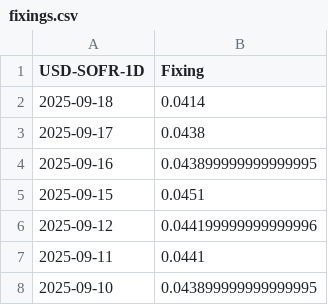
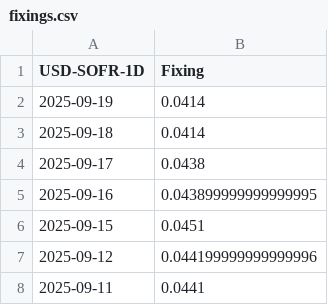
Before and after one commit to yieldcurvemonkey/ARBS, a CSV file: MDP/IRSwaps/fixings_cache/USD-SOFR-1D_fixings/2025-09-22/fixings.csv, drawn as a sheet; only a part is shown; the shorter side is filled out with more unchanged rows.

Commit message:
fixings cache

```diff
--- a/MDP/IRSwaps/fixings_cache/USD-SOFR-1D_fixings/2025-09-22/fixings.csv
+++ b/MDP/IRSwaps/fixings_cache/USD-SOFR-1D_fixings/2025-09-22/fixings.csv
@@ -1,2 +1,3 @@
 USD-SOFR-1D,Fixing
+2025-09-19,0.0414
 2025-09-18,0.0414
```
Also changed, not shown: 1 other file.
